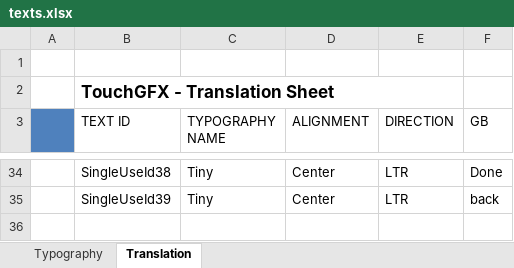
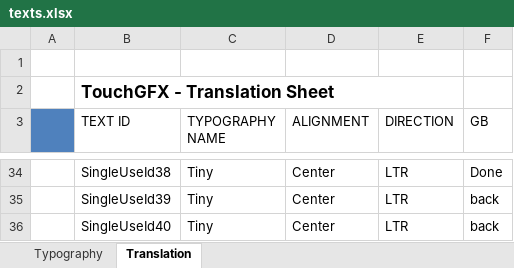
Before and after one commit to jakubprzybytek/Environmental-Sensors, an Excel workbook: STM32CubeIDE/EnvSensor/TouchGFX/assets/texts/texts.xlsx, sheet Translation, drawn as a sheet; only a part is shown, gaps mark what is left out; values as stored, in another font and other column widths than the file's, no borders; the diff names each change by its address in the sheet, - before the commit and + after, or states it on an @@ line.

```diff
--- a/STM32CubeIDE/EnvSensor/TouchGFX/assets/texts/texts.xlsx (sheet Translation)
+++ b/STM32CubeIDE/EnvSensor/TouchGFX/assets/texts/texts.xlsx (sheet Translation)
+row 36:  | SingleUseId40 | Tiny | Center | LTR | back
```
Also changed, not shown: 43 other files.
